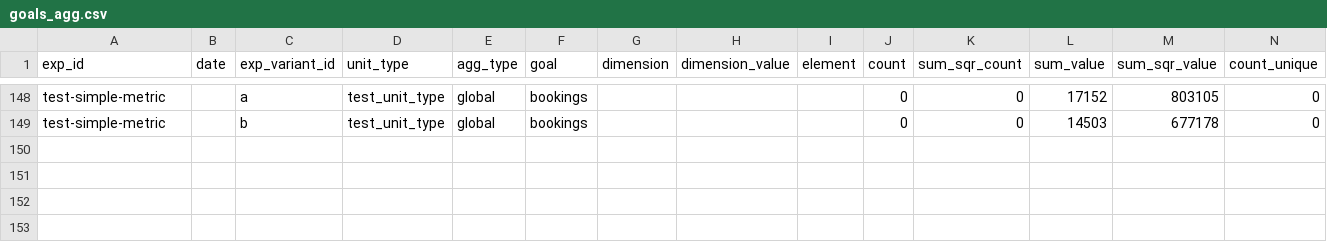
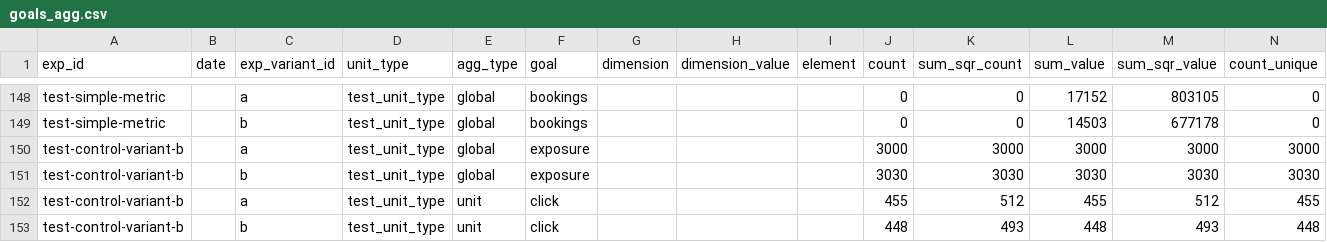
Before and after one commit to avast/ep-stats, a CSV file: src/epstats/toolkit/testing/resources/goals_agg.csv, drawn as a sheet; only a part is shown, gaps mark what is left out.

```diff
--- a/src/epstats/toolkit/testing/resources/goals_agg.csv
+++ b/src/epstats/toolkit/testing/resources/goals_agg.csv
@@ -149 +149,5 @@ test-simple-metric		a	test_unit_type	global	bookings				0	0	17152	803105	0
 test-simple-metric		b	test_unit_type	global	bookings				0	0	14503	677178	0
+test-control-variant-b		a	test_unit_type	global	exposure				3000	3000	3000	3000	3000
+test-control-variant-b		b	test_unit_type	global	exposure				3030	3030	3030	3030	3030
+test-control-variant-b		a	test_unit_type	unit	click				455	512	455	512	455
+test-control-variant-b		b	test_unit_type	unit	click				448	493	448	493	448
```
Also changed, not shown: src/epstats/toolkit/testing/resources/evaluations_exposures.csv, src/epstats/toolkit/testing/resources/evaluations_metrics.csv, 3 other files.
